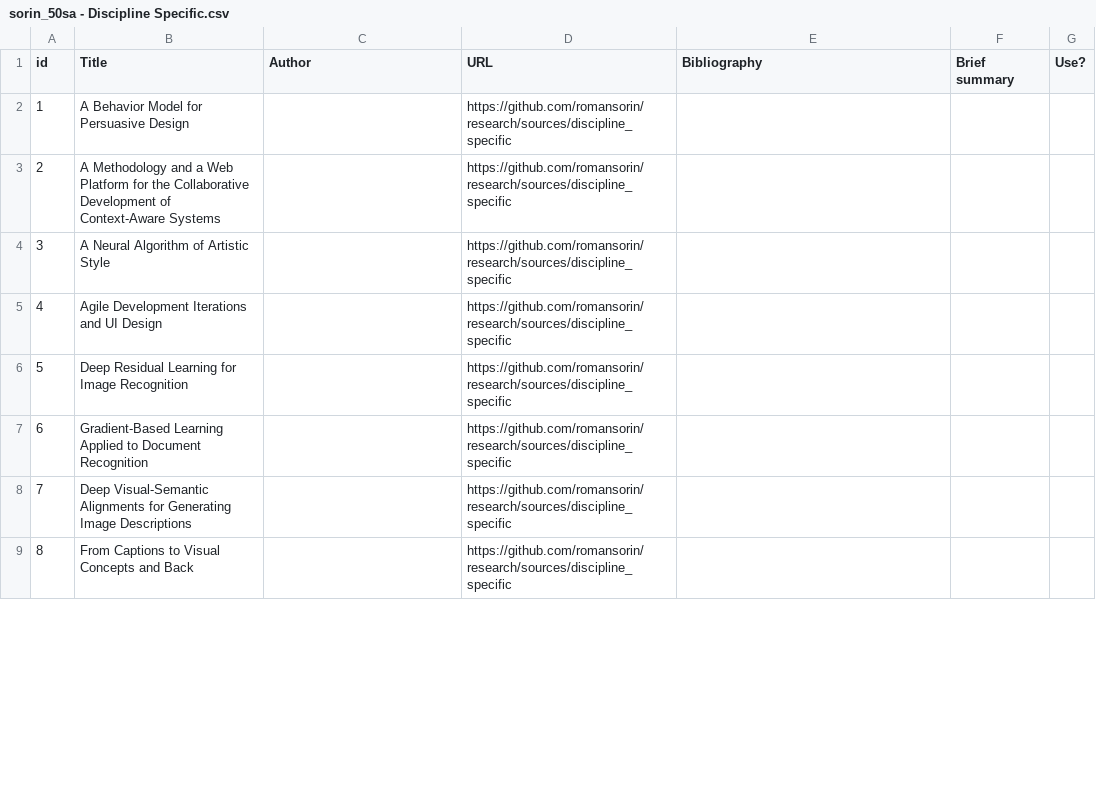
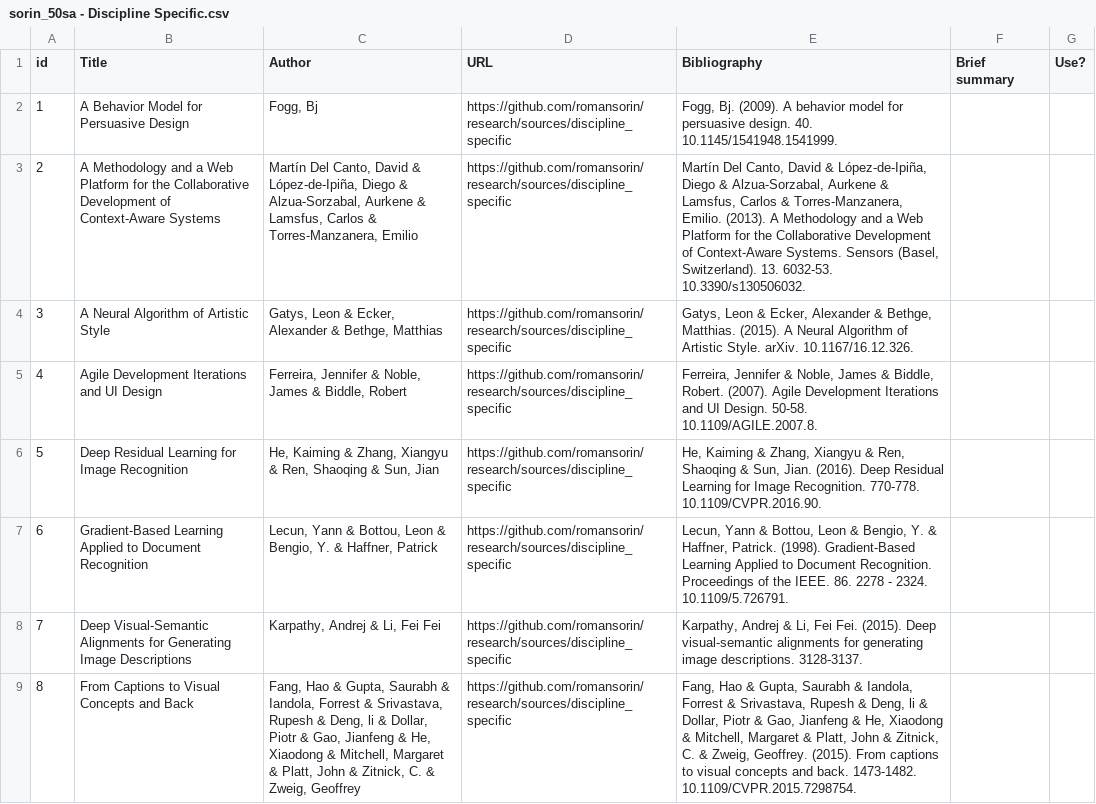
Before and after one commit to romansorin/research, a CSV file: sorin_50sa - Discipline Specific.csv, drawn as a sheet; only a part is shown; the diff covers the shown part only.

Commit message:
half sources

```diff
--- a/sorin_50sa - Discipline Specific.csv
+++ b/sorin_50sa - Discipline Specific.csv
@@ -2,8 +2,8 @@ id ,Title
-1  ,"A Behavior Model for Persuasive Design"                                                                                                        ,""     ,"https://github.com/romansorin/research/sources/discipline_specific"  ,""           ,""            ,""
-2  ,"A Methodology and a Web Platform for the Collaborative Development of Context-Aware Systems"                                                   ,""     ,"https://github.com/romansorin/research/sources/discipline_specific"  ,""           ,""            ,""
-3  ,"A Neural Algorithm of Artistic Style"                                                                                                          ,""     ,"https://github.com/romansorin/research/sources/discipline_specific"  ,""           ,""            ,""
-4  ,"Agile Development Iterations and UI Design"                                                                                                    ,""     ,"https://github.com/romansorin/research/sources/discipline_specific"  ,""           ,""            ,""
-5  ,"Deep Residual Learning for Image Recognition"                                                                                                  ,""     ,"https://github.com/romansorin/research/sources/discipline_specific"  ,""           ,""            ,""
-6  ,"Gradient-Based Learning Applied to Document Recognition"                                                                                       ,""     ,"https://github.com/romansorin/research/sources/discipline_specific"  ,""           ,""            ,""
-7  ,"Deep Visual-Semantic Alignments for Generating Image Descriptions"                                                                             ,""     ,"https://github.com/romansorin/research/sources/discipline_specific"  ,""           ,""            ,""
-8  ,"From Captions to Visual Concepts and Back"                                                                                                     ,""     ,"https://github.com/romansorin/research/sources/discipline_specific"  ,""           ,""            ,""
+1,"A Behavior Model for Persuasive Design","Fogg, Bj","https://github.com/romansorin/research/sources/discipline_specific","Fogg, Bj. (2009). A behavior model for persuasive design. 40. 10.1145/1541948.1541999. ","",""
+2,"A Methodology and a Web Platform for the Collaborative Development of Context-Aware Systems","Martín Del Canto, David & López-de-Ipiña, Diego & Alzua-Sorzabal, Aurkene & Lamsfus, Carlos & Torres-Manzanera, Emilio","https://github.com/romansorin/research/sources/discipline_specific","Martín Del Canto, David & López-de-Ipiña, Diego & Alzua-Sorzabal, Aurkene & Lamsfus, Carlos & Torres-Manzanera, Emilio. (2013). A Methodology and a Web Platform for the Collaborative Development of Context-Aware Systems. Sensors (Basel, Switzerland). 13. 6032-53. 10.3390/s130506032. ","",""
+3,"A Neural Algorithm of Artistic Style","Gatys, Leon & Ecker, Alexander & Bethge, Matthias","https://github.com/romansorin/research/sources/discipline_specific","Gatys, Leon & Ecker, Alexander & Bethge, Matthias. (2015). A Neural Algorithm of Artistic Style. arXiv. 10.1167/16.12.326. ","",""
+4,"Agile Development Iterations and UI Design","Ferreira, Jennifer & Noble, James & Biddle, Robert","https://github.com/romansorin/research/sources/discipline_specific","Ferreira, Jennifer & Noble, James & Biddle, Robert. (2007). Agile Development Iterations and UI Design. 50-58. 10.1109/AGILE.2007.8. ","",""
+5,"Deep Residual Learning for Image Recognition","He, Kaiming & Zhang, Xiangyu & Ren, Shaoqing & Sun, Jian","https://github.com/romansorin/research/sources/discipline_specific","He, Kaiming & Zhang, Xiangyu & Ren, Shaoqing & Sun, Jian. (2016). Deep Residual Learning for Image Recognition. 770-778. 10.1109/CVPR.2016.90. ","",""
+6,"Gradient-Based Learning Applied to Document Recognition","Lecun, Yann & Bottou, Leon & Bengio, Y. & Haffner, Patrick","https://github.com/romansorin/research/sources/discipline_specific","Lecun, Yann & Bottou, Leon & Bengio, Y. & Haffner, Patrick. (1998). Gradient-Based Learning Applied to Document Recognition. Proceedings of the IEEE. 86. 2278 - 2324. 10.1109/5.726791. ","",""
+7,"Deep Visual-Semantic Alignments for Generating Image Descriptions","Karpathy, Andrej & Li, Fei Fei","https://github.com/romansorin/research/sources/discipline_specific","Karpathy, Andrej & Li, Fei Fei. (2015). Deep visual-semantic alignments for generating image descriptions. 3128-3137. ","",""
+8,"From Captions to Visual Concepts and Back","Fang, Hao & Gupta, Saurabh & Iandola, Forrest & Srivastava, Rupesh & Deng, li & Dollar, Piotr & Gao, Jianfeng & He, Xiaodong & Mitchell, Margaret & Platt, John & Zitnick, C. & Zweig, Geoffrey","https://github.com/romansorin/research/sources/discipline_specific","Fang, Hao & Gupta, Saurabh & Iandola, Forrest & Srivastava, Rupesh & Deng, li & Dollar, Piotr & Gao, Jianfeng & He, Xiaodong & Mitchell, Margaret & Platt, John & Zitnick, C. & Zweig, Geoffrey. (2015). From captions to visual concepts and back. 1473-1482. 10.1109/CVPR.2015.7298754. ","",""
```
Also changed, not shown: 15 edited cells elsewhere in this file.
